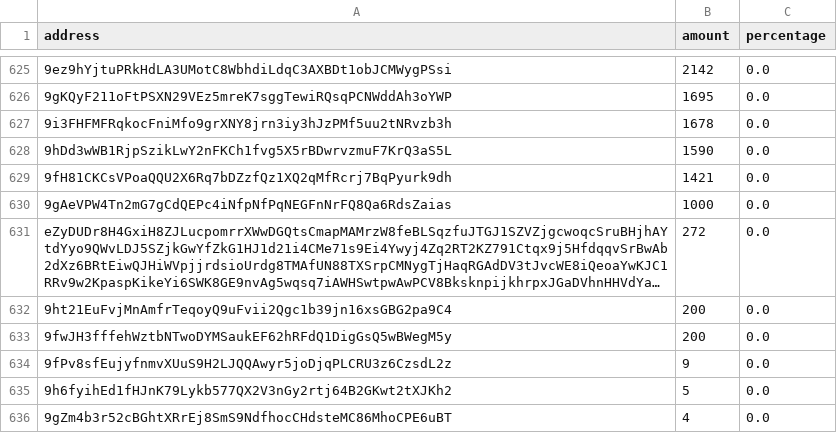
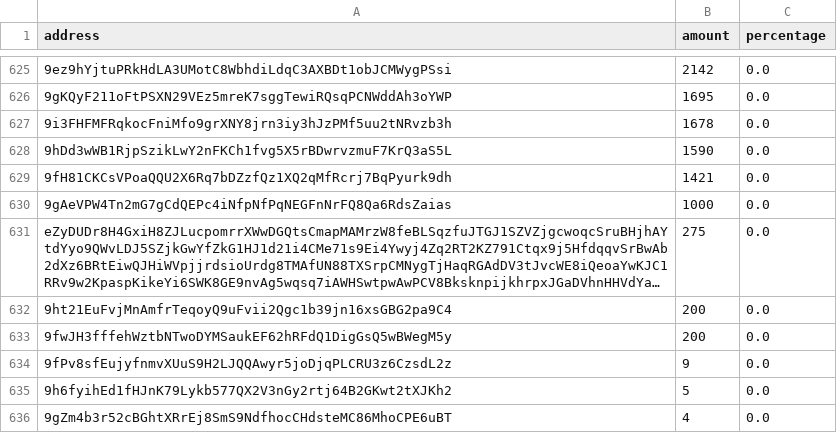
Before and after one commit to babygrenade/ergo-tokenautics, a CSV file: data/EGIO.csv, drawn as a sheet; only a part is shown, gaps mark what is left out; long unchanged cells end in …; the diff covers the shown part only; the diff names each change by its address in the sheet, - before the commit and + after, or states it on an @@ line.

```diff
--- a/data/EGIO.csv
+++ b/data/EGIO.csv
-B631 (amount): 272
+B631 (amount): 275
```
Also changed, not shown: 3 added rows, 3 removed rows, 9 moved rows and 2 edited cells elsewhere in this file, data/EXLE.csv, data/NETA.csv, 3 other files.
